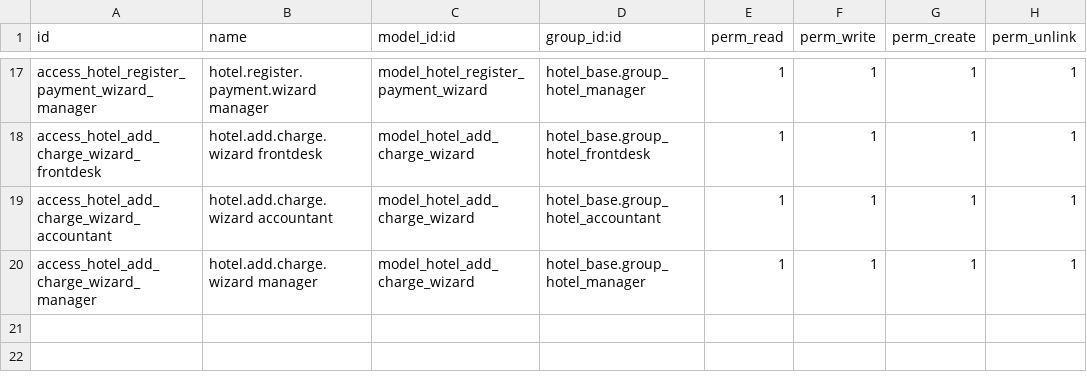
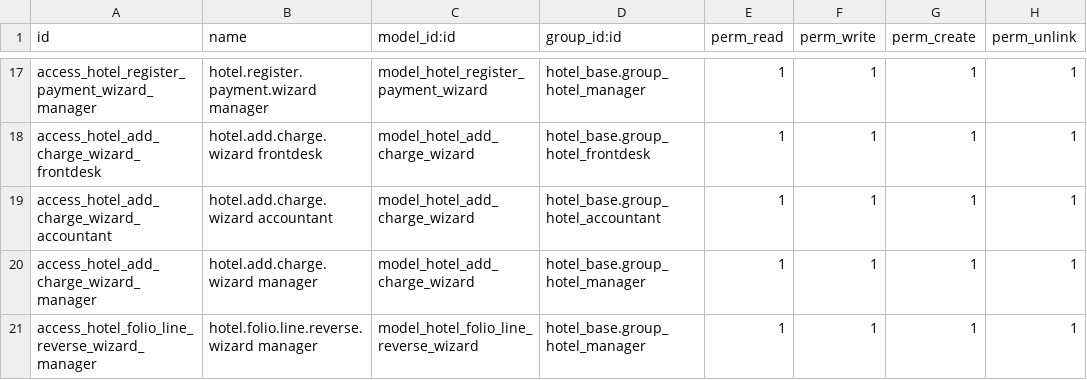
Before and after one commit to Dryik/HEMFA-HOTEL-MANAGEMENT-SYSTEM, a CSV file: hotel_folio/security/ir.model.access.csv, drawn as a sheet; only a part is shown, gaps mark what is left out; the diff names each change by its address in the sheet, - before the commit and + after, or states it on an @@ line.

Commit message:
ux-audit-r2: F-1 restore folio corrections

```diff
--- a/hotel_folio/security/ir.model.access.csv
+++ b/hotel_folio/security/ir.model.access.csv
+row 21: access_hotel_folio_line_reverse_wizard_manager | hotel.folio.line.reverse.wizard manager | model_hotel_folio_line_reverse_wizard | hotel_base.group_hotel_manager | 1 | 1 | 1 | 1
```
Also changed, not shown: 7 other files.
